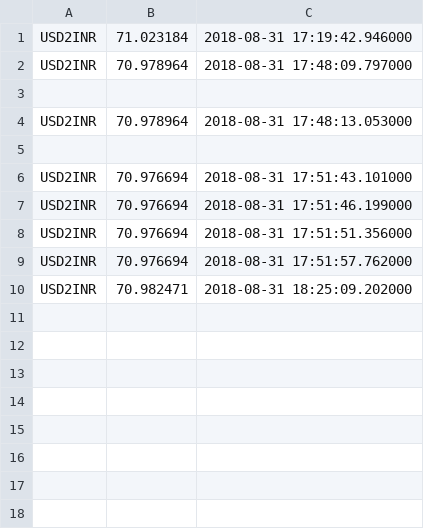
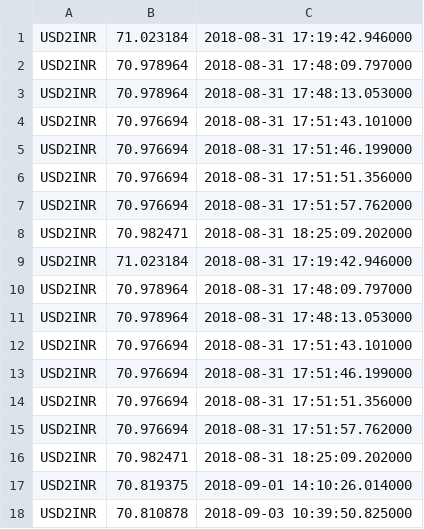
Before and after one commit to NVKPAVANKUMAR/WebScrapeWithPython, a CSV file: CurrencyValue.csv, drawn as a sheet.

```diff
--- a/CurrencyValue.csv
+++ b/CurrencyValue.csv
@@ -2,5 +2,3 @@ USD2INR,71.023184 ,2018-08-31 17:19:42.946000
 USD2INR,70.978964 ,2018-08-31 17:48:09.797000
-
 USD2INR,70.978964 ,2018-08-31 17:48:13.053000
-
 USD2INR,70.976694 ,2018-08-31 17:51:43.101000
@@ -10 +8,11 @@ USD2INR,70.976694 ,2018-08-31 17:51:57.762000
 USD2INR,70.982471 ,2018-08-31 18:25:09.202000
+USD2INR,71.023184 ,2018-08-31 17:19:42.946000
+USD2INR,70.978964 ,2018-08-31 17:48:09.797000
+USD2INR,70.978964 ,2018-08-31 17:48:13.053000
+USD2INR,70.976694 ,2018-08-31 17:51:43.101000
+USD2INR,70.976694 ,2018-08-31 17:51:46.199000
+USD2INR,70.976694 ,2018-08-31 17:51:51.356000
+USD2INR,70.976694 ,2018-08-31 17:51:57.762000
+USD2INR,70.982471 ,2018-08-31 18:25:09.202000
+USD2INR,70.819375 ,2018-09-01 14:10:26.014000
+USD2INR,70.810878 ,2018-09-03 10:39:50.825000
```
Also changed, not shown: 1 other file.
